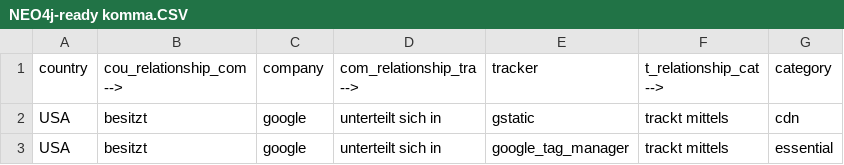
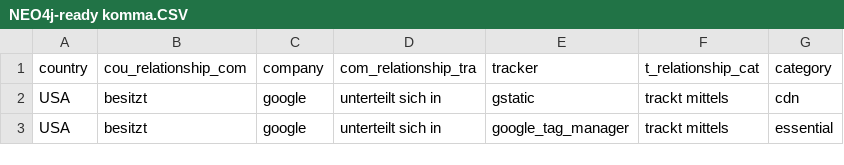
Before and after one commit to 1m4g3r/Neo4j-csv-tracking_list, a CSV file: NEO4j-ready komma.CSV, drawn as a sheet; only a part is shown.

Commit message:
Add files via upload

```diff
--- a/NEO4j-ready komma.CSV
+++ b/NEO4j-ready komma.CSV
@@ -1,2 +1,2 @@
-country,cou_relationship_com -->,company,com_relationship_tra -->,tracker,t_relationship_cat -->,category
+country,cou_relationship_com ,company,com_relationship_tra,tracker,t_relationship_cat,category
 USA,besitzt,google,unterteilt sich in,gstatic,trackt mittels,cdn
```
